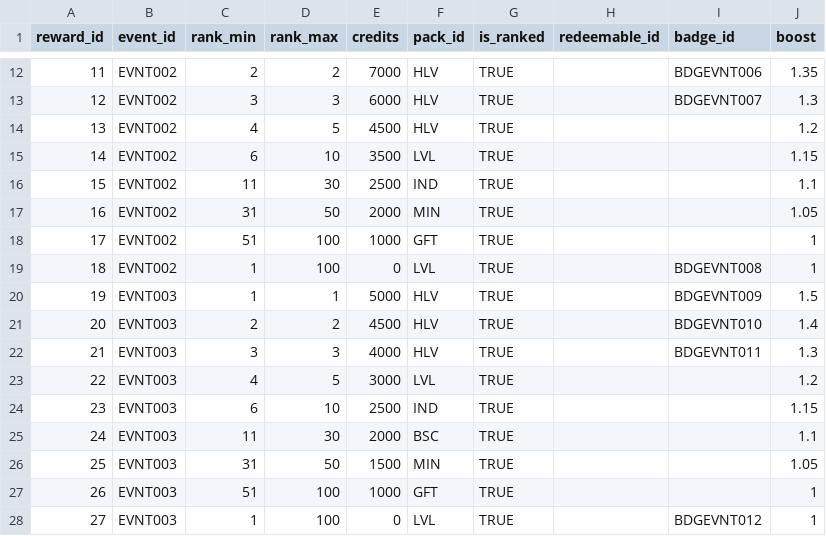
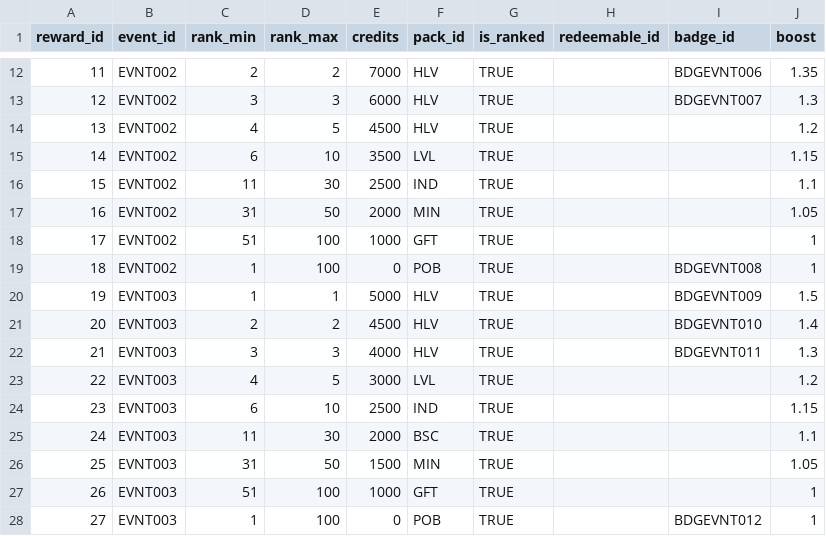
Before and after one commit to iojan715/KpopCardGame, a CSV file: data_upload/event_rewards.csv, drawn as a sheet; only a part is shown, gaps mark what is left out.

```diff
--- a/data_upload/event_rewards.csv
+++ b/data_upload/event_rewards.csv
@@ -18,3 +18,3 @@ reward_id,event_id,rank_min,rank_max,credits,pack_id,is_ranked,redeemable_id,bad
 17,EVNT002,51,100,1000,GFT,TRUE,,,1
-18,EVNT002,1,100,0,LVL,TRUE,,BDGEVNT008,1
+18,EVNT002,1,100,0,POB,TRUE,,BDGEVNT008,1
 19,EVNT003,1,1,5000,HLV,TRUE,,BDGEVNT009,1.5
@@ -27,2 +27,2 @@ reward_id,event_id,rank_min,rank_max,credits,pack_id,is_ranked,redeemable_id,bad
 26,EVNT003,51,100,1000,GFT,TRUE,,,1
-27,EVNT003,1,100,0,LVL,TRUE,,BDGEVNT012,1
+27,EVNT003,1,100,0,POB,TRUE,,BDGEVNT012,1
```
Also changed, not shown: data_upload/events.csv, 2 other files.
